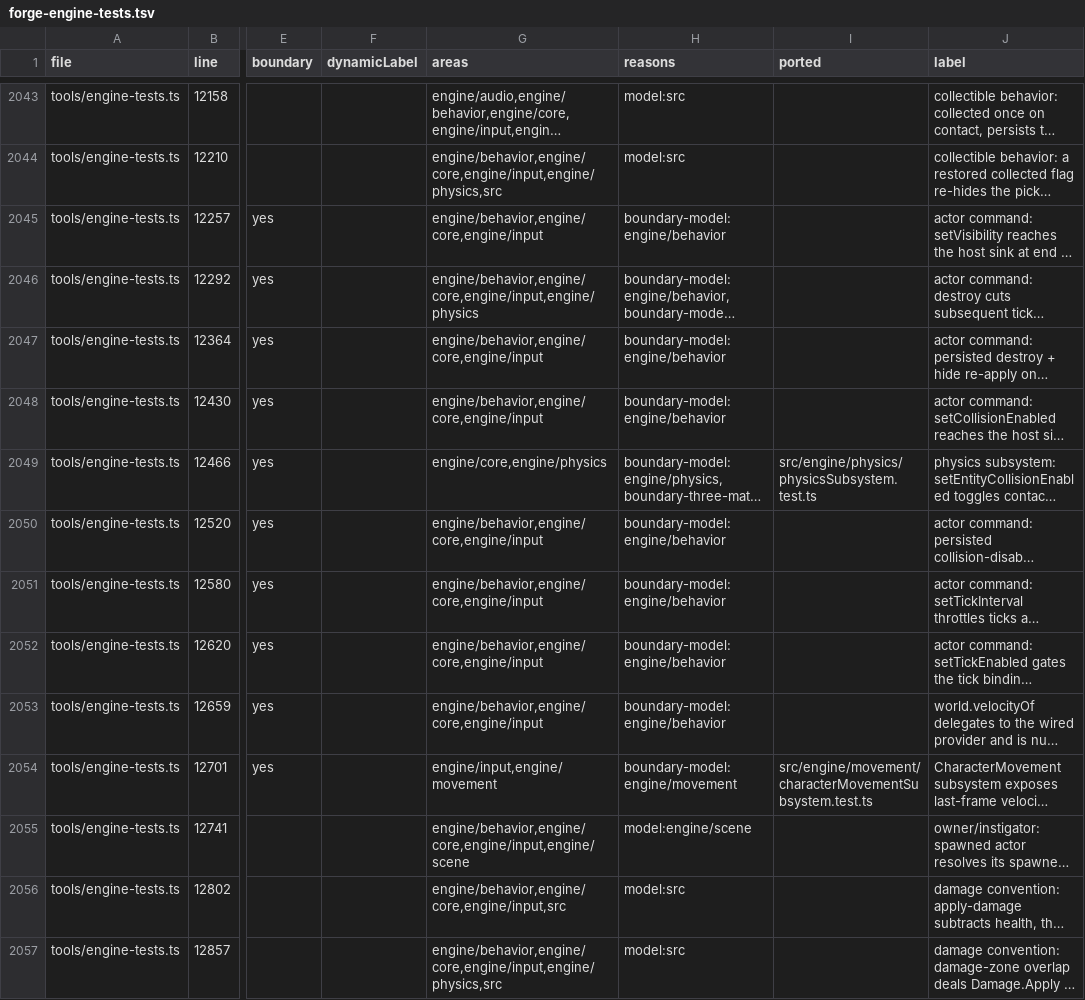
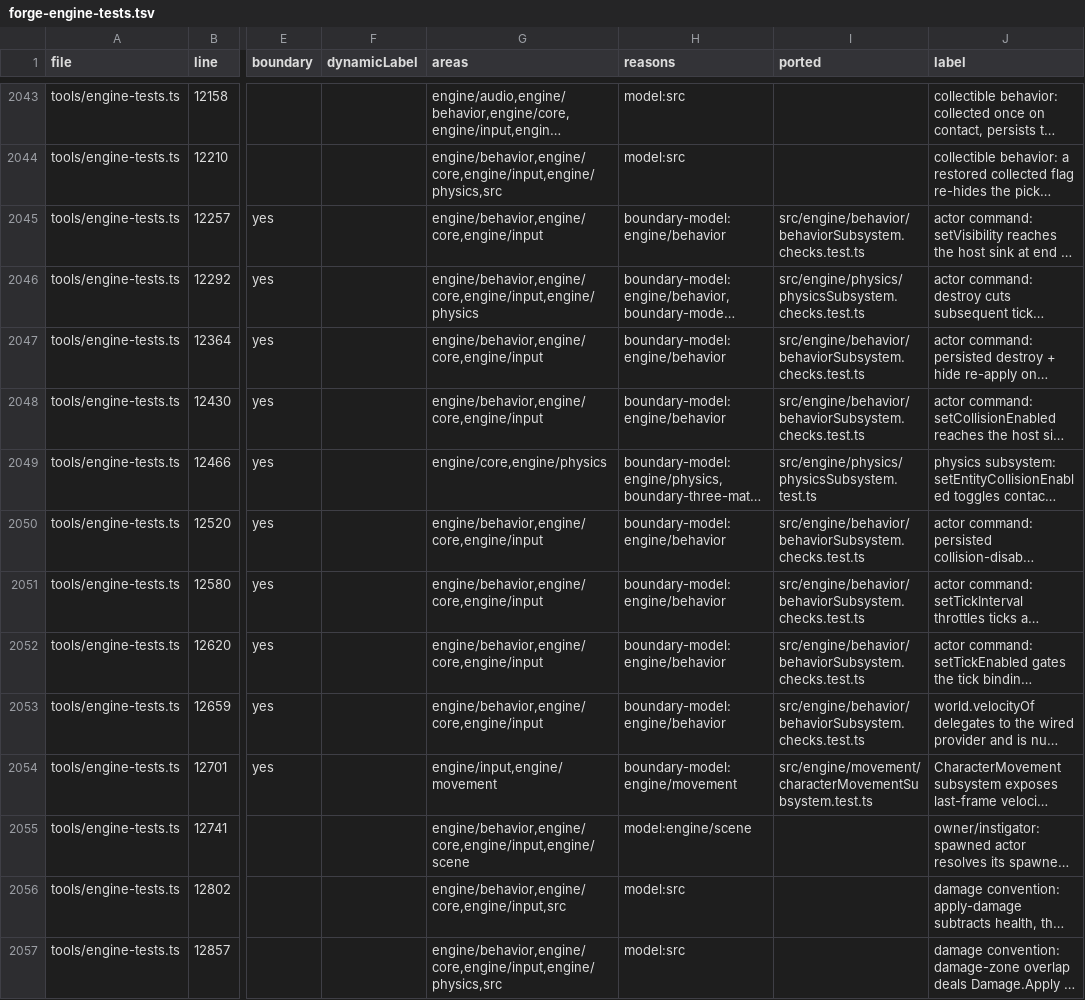
Before and after one commit to emrtrn/Forge-WebGPU, a TSV file: docs/port/forge-engine-tests.tsv, drawn as a sheet; only a part is shown, gaps mark what is left out; long unchanged cells end in …; the diff covers the shown part only; the diff names each change by its address in the sheet, - before the commit and + after, or states it on an @@ line.

```diff
--- a/docs/port/forge-engine-tests.tsv
+++ b/docs/port/forge-engine-tests.tsv
-I2045 (ported): (empty)
+I2045 (ported): src/engine/behavior/behaviorSubsystem.checks.test.ts
-I2046 (ported): (empty)
+I2046 (ported): src/engine/physics/physicsSubsystem.checks.test.ts
-I2047:I2048 (ported): (empty)
+I2047:I2048 (ported): src/engine/behavior/behaviorSubsystem.checks.test.ts
-I2050:I2053 (ported): (empty)
+I2050:I2053 (ported): src/engine/behavior/behaviorSubsystem.checks.test.ts
```
Also changed, not shown: 27 edited cells elsewhere in this file, 15 other files.
